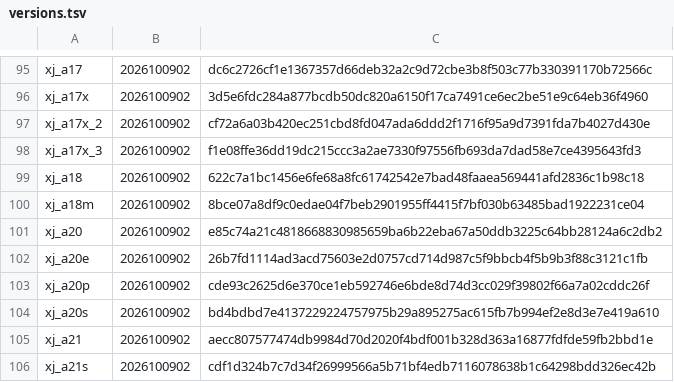
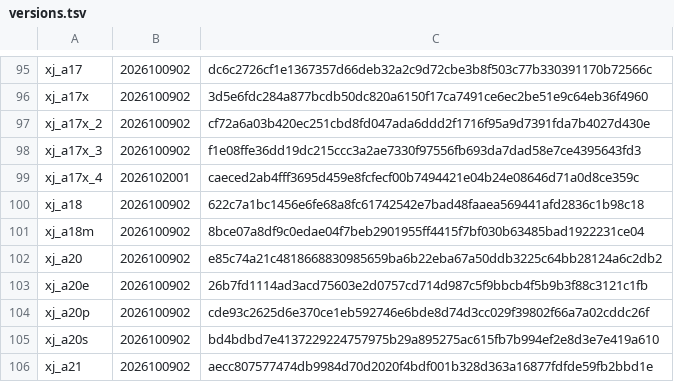
Before and after one commit to L0NE-6/Magisk-DeviceSpoofer, a TSV file: update/versions.tsv, drawn as a sheet; only a part is shown, gaps mark what is left out; the shorter side is filled out with more unchanged rows.

```diff
--- a/update/versions.tsv
+++ b/update/versions.tsv
@@ -98,2 +98,3 @@ xj_a17x_2	2026100902	cf72a6a03b420ec251cbd8fd047ada6ddd2f1716f95a9d7391fda7b4027
 xj_a17x_3	2026100902	f1e08ffe36dd19dc215ccc3a2ae7330f97556fb693da7dad58e7ce4395643fd3
+xj_a17x_4	2026102001	caeced2ab4fff3695d459e8fcfecf00b7494421e04b24e08646d71a0d8ce359c
 xj_a18	2026100902	622c7a1bc1456e6fe68a8fc61742542e7bad48faaea569441afd2836c1b98c18
```
Also changed, not shown: 4 other files.
